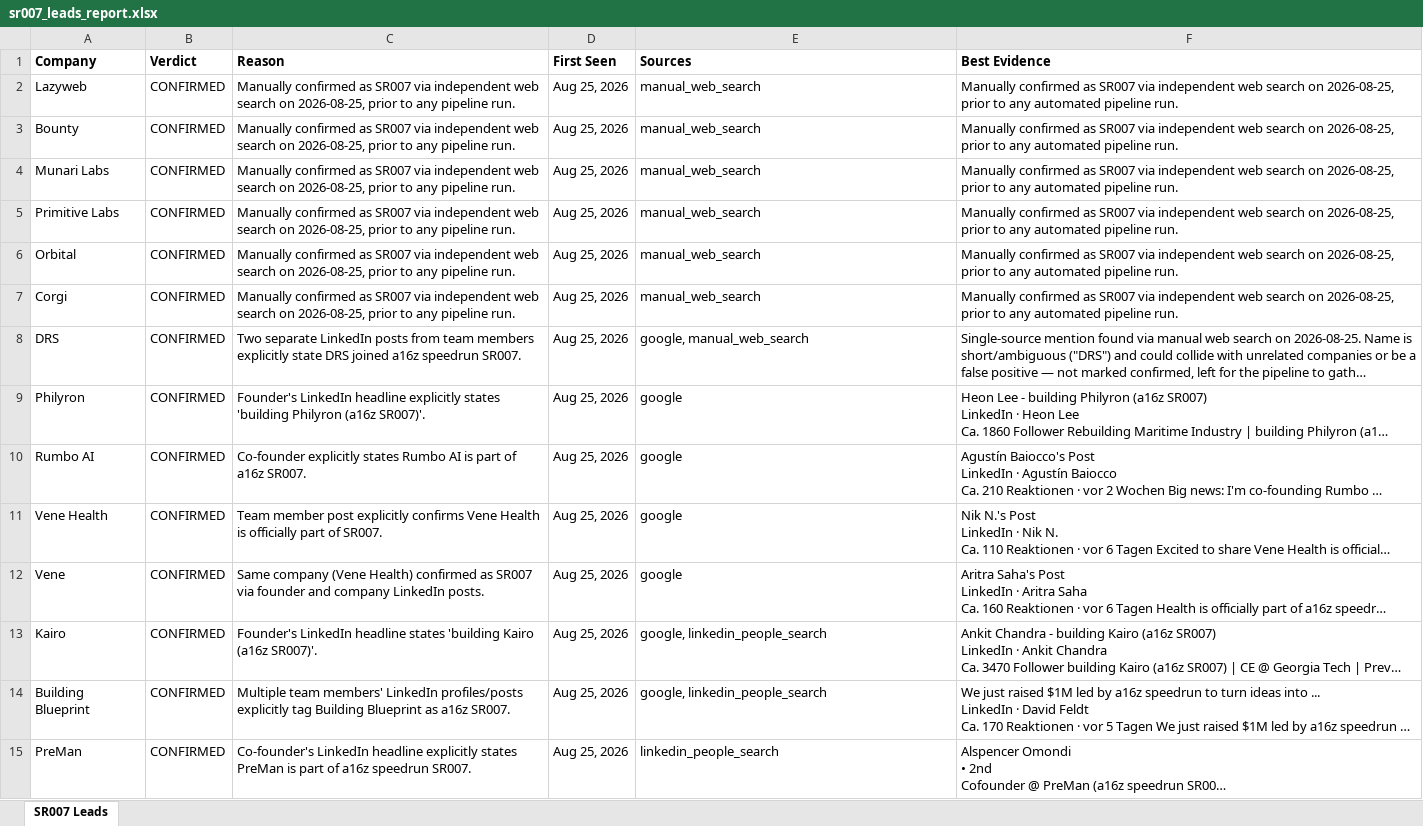
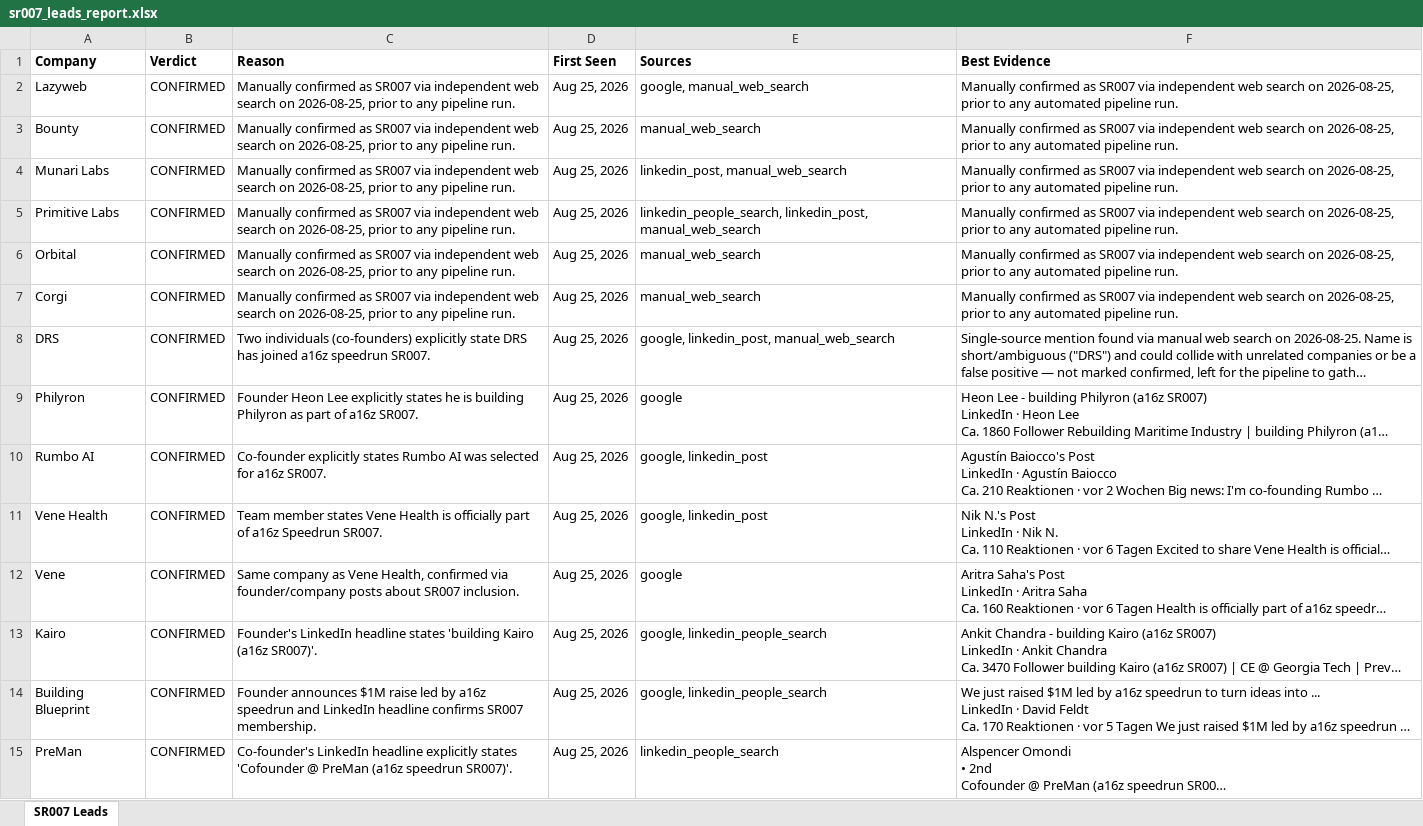
Before and after one commit to valeriaeqhernandez/mfc_yc_update, an Excel workbook: sr007_leads_report.xlsx, sheet SR007 Leads, drawn as a sheet; only a part is shown; long unchanged cells end in …; values as stored, in another font and other column widths than the file's, no borders; the diff covers the shown part only; the diff names each change by its address in the sheet, - before the commit and + after, or states it on an @@ line.

```diff
--- a/sr007_leads_report.xlsx (sheet SR007 Leads)
+++ b/sr007_leads_report.xlsx (sheet SR007 Leads)
-E2 (Sources): manual_web_search
+E2 (Sources): google, manual_web_search
-E4 (Sources): manual_web_search
+E4 (Sources): linkedin_post, manual_web_search
-E5 (Sources): manual_web_search
+E5 (Sources): linkedin_people_search, linkedin_post, manual_web_search
-C8 (Reason): Two separate LinkedIn posts from team members explicitly state DRS joined a16z…
+C8 (Reason): Two individuals (co-founders) explicitly state DRS has joined a16z…
-E8 (Sources): google, manual_web_search
+E8 (Sources): google, linkedin_post, manual_web_search
-C9 (Reason): Founder's LinkedIn headline explicitly states 'building Philyron (a16z SR007)'.
+C9 (Reason): Founder Heon Lee explicitly states he is building Philyron as part of a16z SR007.
-C10 (Reason): …Rumbo AI is part of a16z SR007.
+C10 (Reason): …Rumbo AI was selected for a16z SR007.
-E10:E11 (Sources): google
+E10:E11 (Sources): google, linkedin_post
-C11 (Reason): Team member post explicitly confirms Vene Health is officially part of SR007.
+C11 (Reason): Team member states Vene Health is officially part of a16z Speedrun SR007.
-C12 (Reason): Same company (Vene Health) confirmed as SR007 via founder and company LinkedIn posts.
+C12 (Reason): Same company as Vene Health, confirmed via founder/company posts about SR007 inclusion.
-C14 (Reason): Multiple team members' LinkedIn profiles/posts explicitly tag Building Blueprint as a16z SR007.
+C14 (Reason): Founder announces $1M raise led by a16z speedrun and LinkedIn headline confirms SR007 membership.
-C15 (Reason): …explicitly states PreMan is part of a16z speedrun SR007.
+C15 (Reason): …explicitly states 'Cofounder @ PreMan (a16z speedrun SR007)'.
```
Also changed, not shown: 12 added rows and 1 edited cell elsewhere in this sheet, leads_fall-2026.xlsx, 18 other files.
